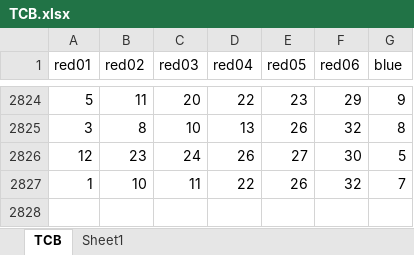
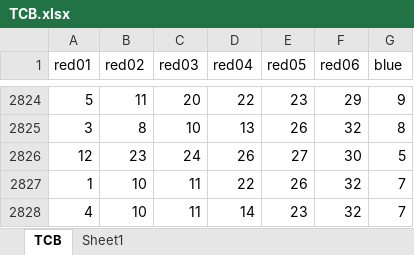
Before and after one commit to TANGHAO733/TCB, an Excel workbook: TCB.xlsx, sheet TCB, drawn as a sheet; only a part is shown, gaps mark what is left out; values as stored, in another font and other column widths than the file's, no borders; the diff names each change by its address in the sheet, - before the commit and + after, or states it on an @@ line.

```diff
--- a/TCB.xlsx (sheet TCB)
+++ b/TCB.xlsx (sheet TCB)
+row 2828: 4 | 10 | 11 | 14 | 23 | 32 | 7
```
Also changed, not shown: features.xlsx, 5 other files.
